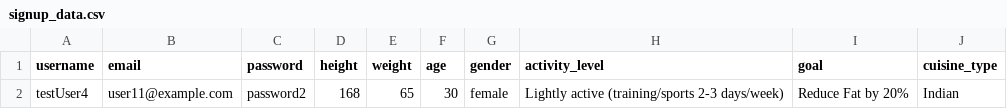
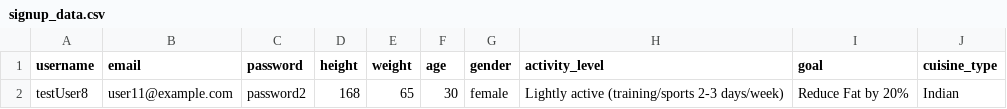
Before and after one commit to phaniteja25/NutriFit, a CSV file: Testing/signup_data.csv, drawn as a sheet.

```diff
--- a/Testing/signup_data.csv
+++ b/Testing/signup_data.csv
@@ -1,2 +1,2 @@
 username,email,password,height,weight,age,gender,activity_level,goal,cuisine_type
-testUser4,user11@example.com,password2,168,65,30,female,Lightly active (training/sports 2-3 days/week),Reduce Fat by 20%,Indian
+testUser8,user11@example.com,password2,168,65,30,female,Lightly active (training/sports 2-3 days/week),Reduce Fat by 20%,Indian
```
Also changed, not shown: 14 other files.
